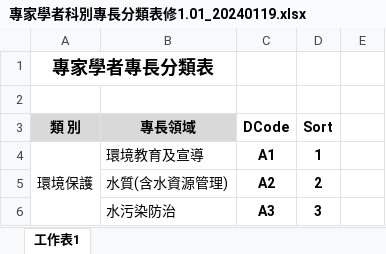
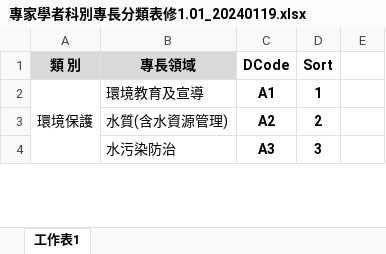
Before and after one commit to ITFtis/Esdms, an Excel workbook: Docs/需求/專家學者科別專長分類表修1.01_20240119.xlsx, sheet 工作表1, drawn as a sheet; only a part is shown; values as stored, in another font and other column widths than the file's, no borders; the diff names each change by its address in the sheet, - before the commit and + after, or states it on an @@ line.

Commit message:
doc 2

```diff
--- a/Docs/需求/專家學者科別專長分類表修1.01_20240119.xlsx (sheet 工作表1)
+++ b/Docs/需求/專家學者科別專長分類表修1.01_20240119.xlsx (sheet 工作表1)
-row 1: 專家學者專長分類表
-row 2: (empty)
```
